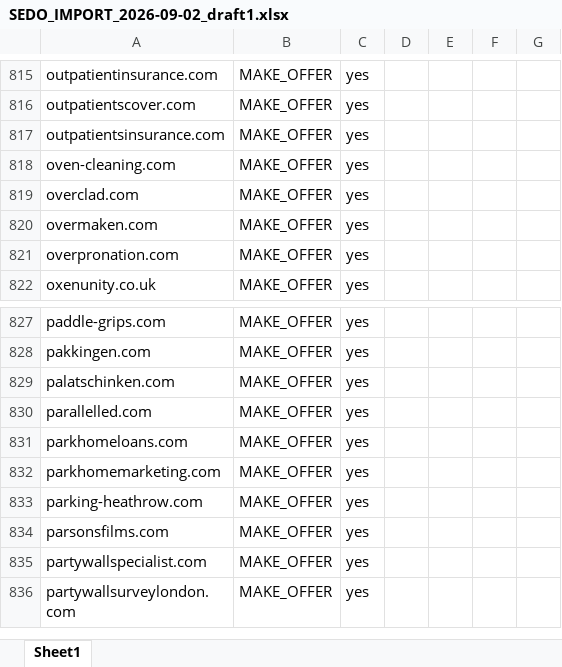
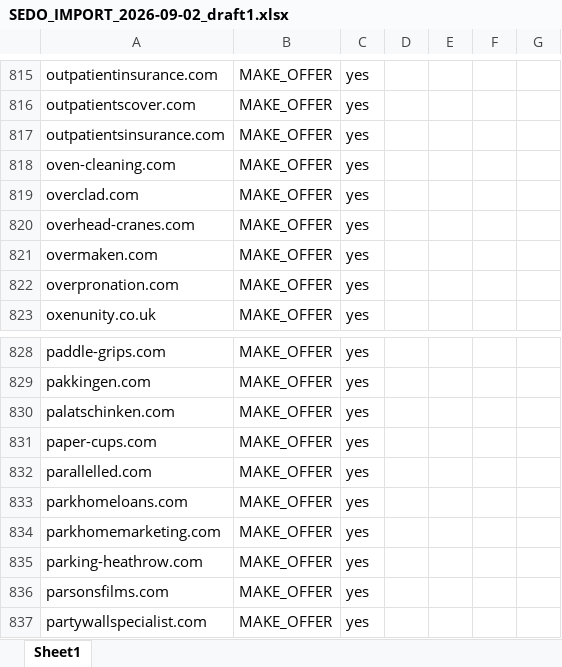
Before and after one commit to gqls/agentchassis, an Excel workbook: docs/agent_docs/docs024_key_docs_latest/sedo_domain_management/outbound/SEDO_IMPORT_2026-09-02_draft1.xlsx, sheet Sheet1, drawn as a sheet; only a part is shown, gaps mark what is left out; the shorter side is filled out with more unchanged rows; values as stored, in another font and other column widths than the file's, no borders; the diff names each change by its address in the sheet, - before the commit and + after, or states it on an @@ line.

```diff
--- a/docs/agent_docs/docs024_key_docs_latest/sedo_domain_management/outbound/SEDO_IMPORT_2026-09-02_draft1.xlsx (sheet Sheet1)
+++ b/docs/agent_docs/docs024_key_docs_latest/sedo_domain_management/outbound/SEDO_IMPORT_2026-09-02_draft1.xlsx (sheet Sheet1)
+row 820: overhead-cranes.com | MAKE_OFFER | yes
+row 831: paper-cups.com | MAKE_OFFER | yes
```
Also changed, not shown: 4 other files.
